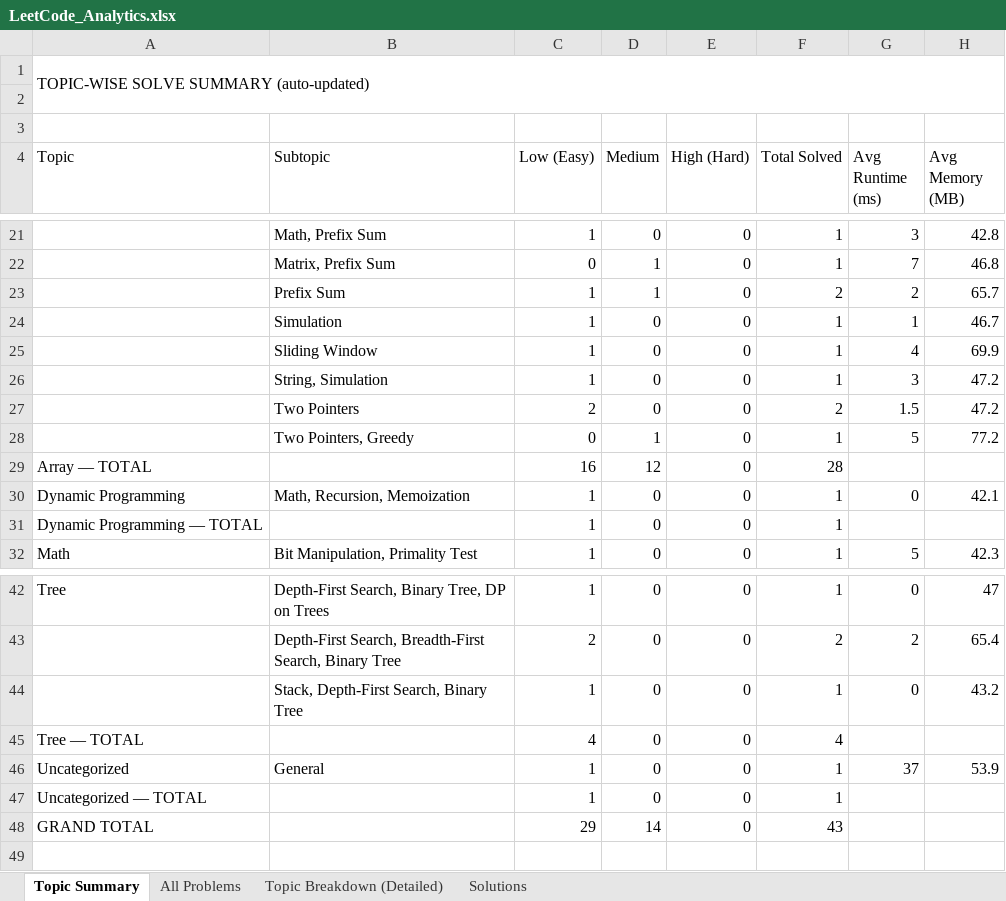
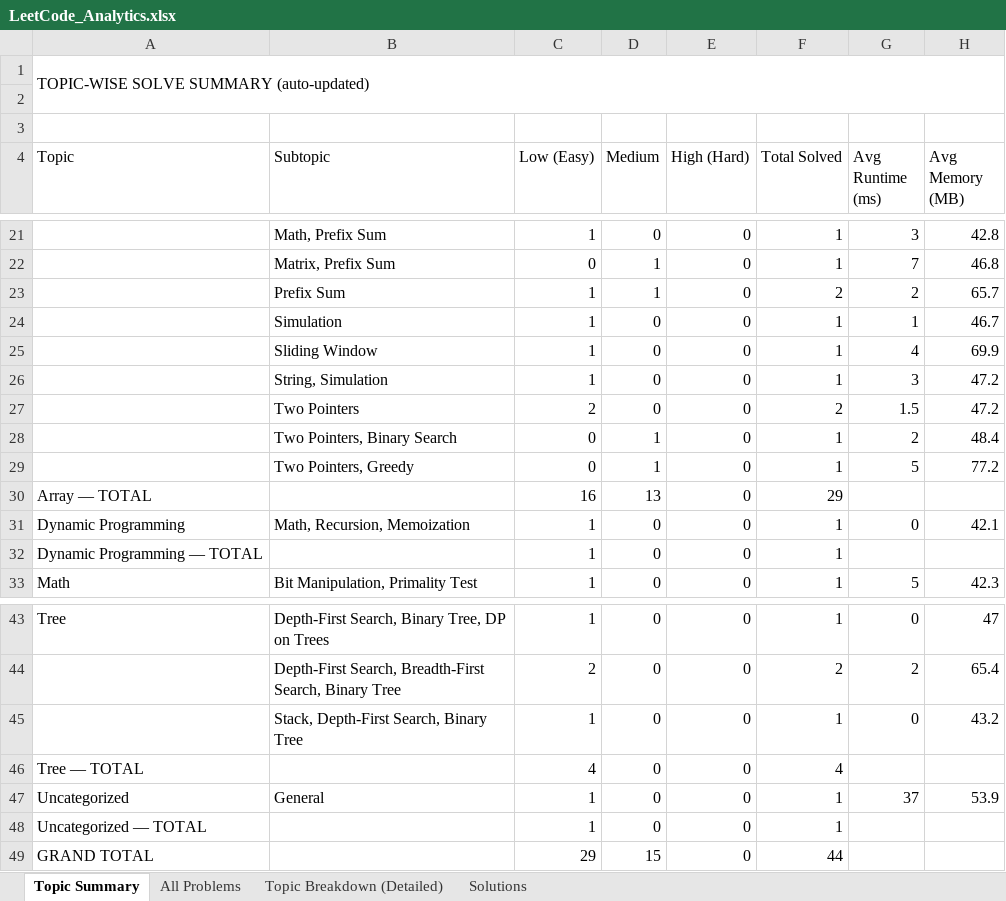
Before and after one commit to jaganathan-v/LeetCode_solutions, an Excel workbook: reports/LeetCode_Analytics.xlsx, sheet Topic Summary, drawn as a sheet; only a part is shown, gaps mark what is left out; values as stored, in another font and other column widths than the file's, no cell formats; addresses are those after the commit; the diff names each change by its address in the sheet, - before the commit and + after, or states it on an @@ line.

```diff
--- a/reports/LeetCode_Analytics.xlsx (sheet Topic Summary)
+++ b/reports/LeetCode_Analytics.xlsx (sheet Topic Summary)
+row 28:  | Two Pointers, Binary Search | 0 | 1 | 0 | 1 | 2 | 48.4
-D30 (Medium): 12
+D30 (Medium): 13
-F30 (Total Solved): 28
+F30 (Total Solved): 29
-D49 (Medium): 14
+D49 (Medium): 15
-F49 (Total Solved): 43
+F49 (Total Solved): 44
```
Also changed, not shown: sheet All Problems, sheet Topic Breakdown (Detailed), sheet Solutions, cell formats, 1 other file.
